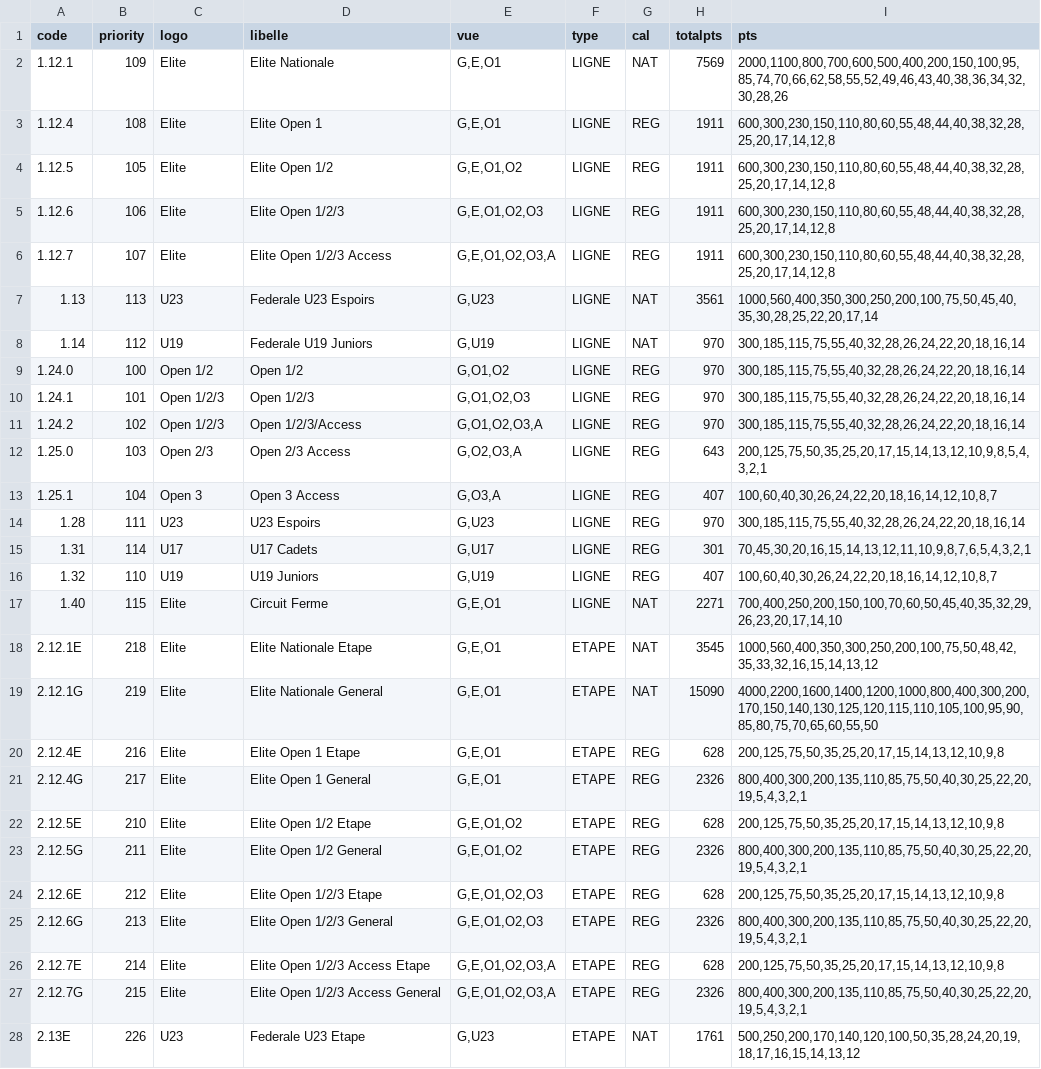
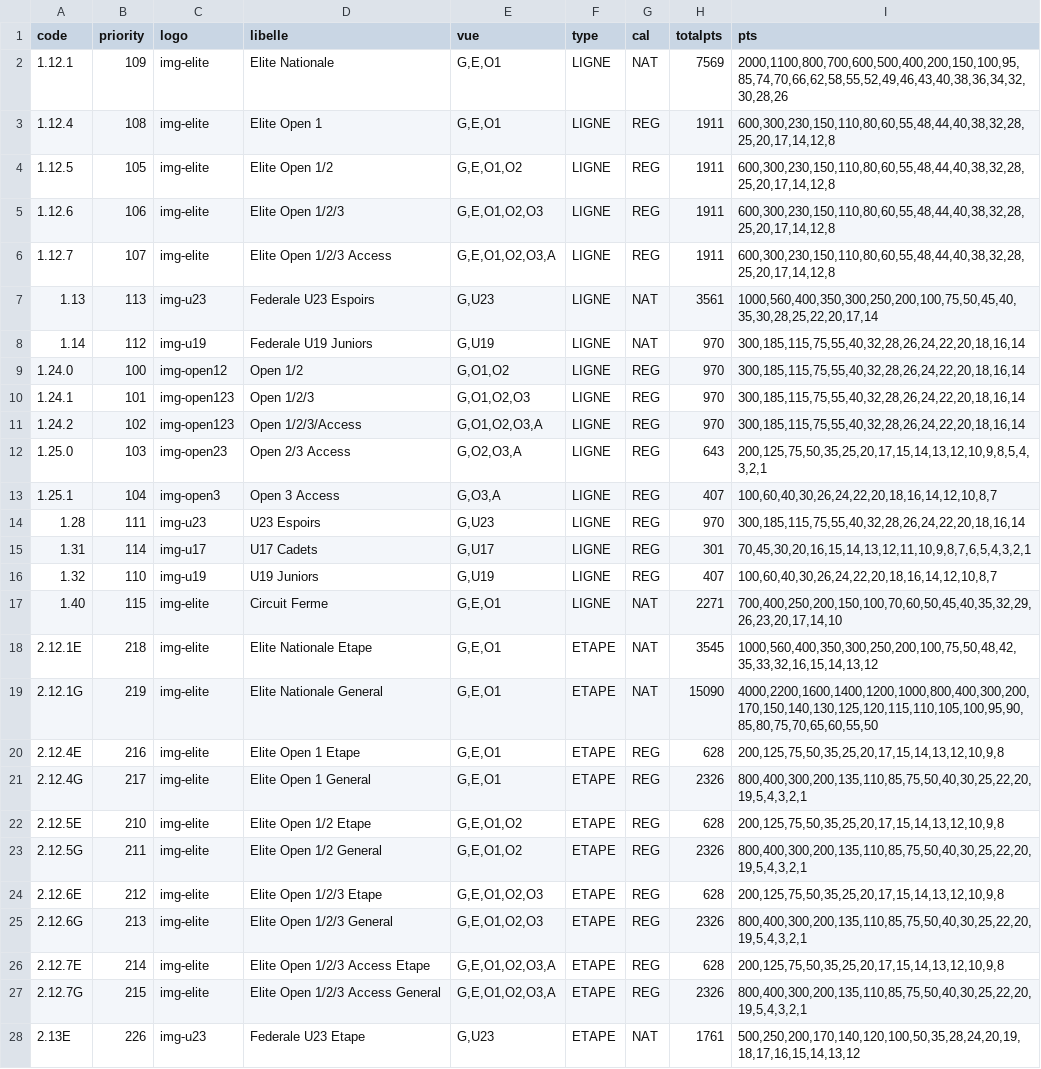
Before and after one commit to garnierpascalweb/ffcalculator-grid, a CSV file: src/main/resources/grilles.csv, drawn as a sheet; only a part is shown; the diff covers the shown part only; the diff names each change by its address in the sheet, - before the commit and + after, or states it on an @@ line.

Commit message:
1.1.0: retouche fichier source pour logo au format img-

```diff
--- a/src/main/resources/grilles.csv
+++ b/src/main/resources/grilles.csv
-C2:C6 (logo): Elite
+C2:C6 (logo): img-elite
-C7 (logo): U23
+C7 (logo): img-u23
-C8 (logo): U19
+C8 (logo): img-u19
-C9 (logo): Open 1/2
+C9 (logo): img-open12
-C10:C11 (logo): Open 1/2/3
+C10:C11 (logo): img-open123
-C12 (logo): Open 2/3
+C12 (logo): img-open23
-C13 (logo): Open 3
+C13 (logo): img-open3
-C14 (logo): U23
+C14 (logo): img-u23
-C15 (logo): U17
+C15 (logo): img-u17
-C16 (logo): U19
+C16 (logo): img-u19
-C17:C27 (logo): Elite
+C17:C27 (logo): img-elite
-C28 (logo): U23
+C28 (logo): img-u23
```
Also changed, not shown: 57 edited cells elsewhere in this file.
